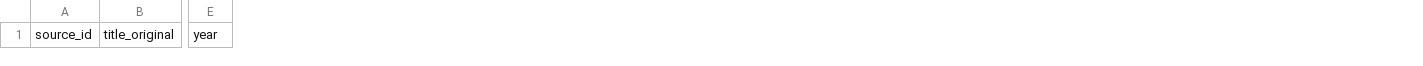
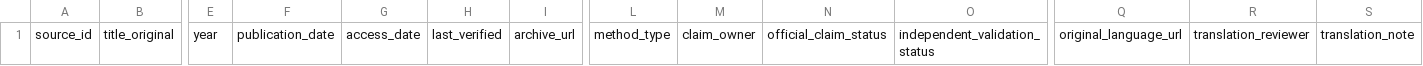
Before and after one commit to yippy141/AI-Carrying-Capacity, a CSV file: templates/source_register_additions.csv, drawn as a sheet; only a part is shown, gaps mark what is left out; the diff names each change by its address in the sheet, - before the commit and + after, or states it on an @@ line.

Commit message:
Update source register template for reviewed-source workflow

```diff
--- a/templates/source_register_additions.csv
+++ b/templates/source_register_additions.csv
+column F, row 1: publication_date
+column G, row 1: access_date
+column H, row 1: last_verified
+column I, row 1: archive_url
+column L, row 1: method_type
+column M, row 1: claim_owner
+column N, row 1: official_claim_status
+column O, row 1: independent_validation_status
+column Q, row 1: original_language_url
+column R, row 1: translation_reviewer
+column S, row 1: translation_note
```
